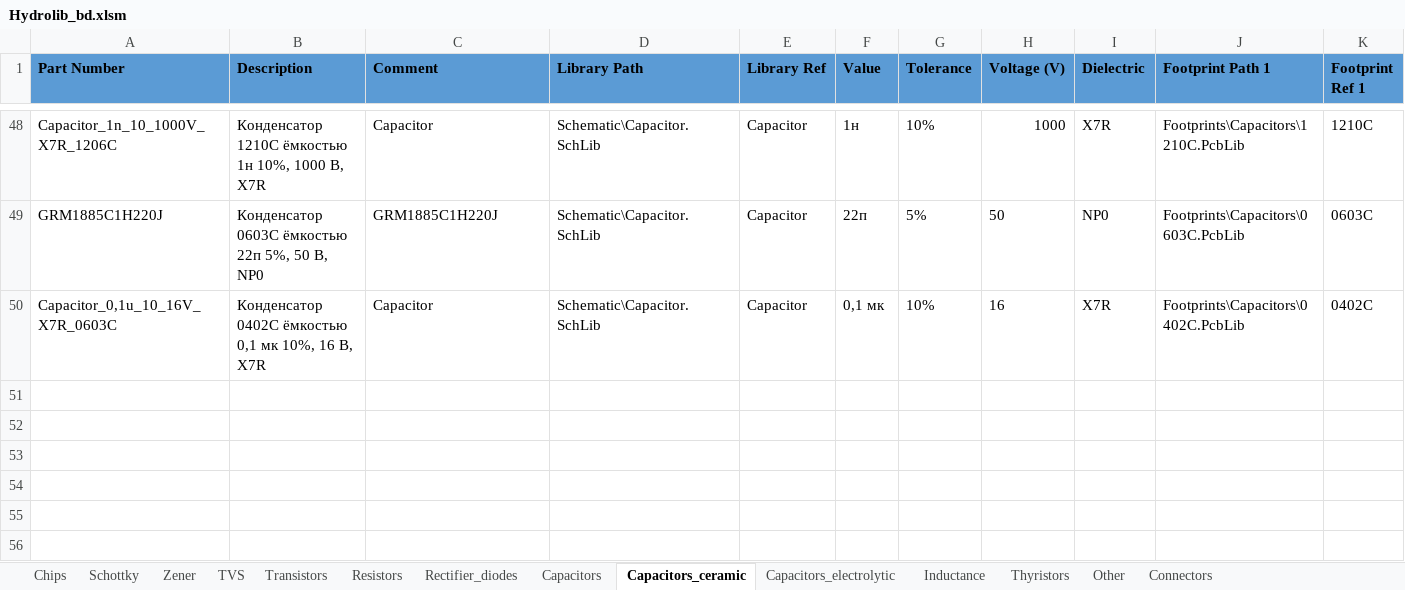
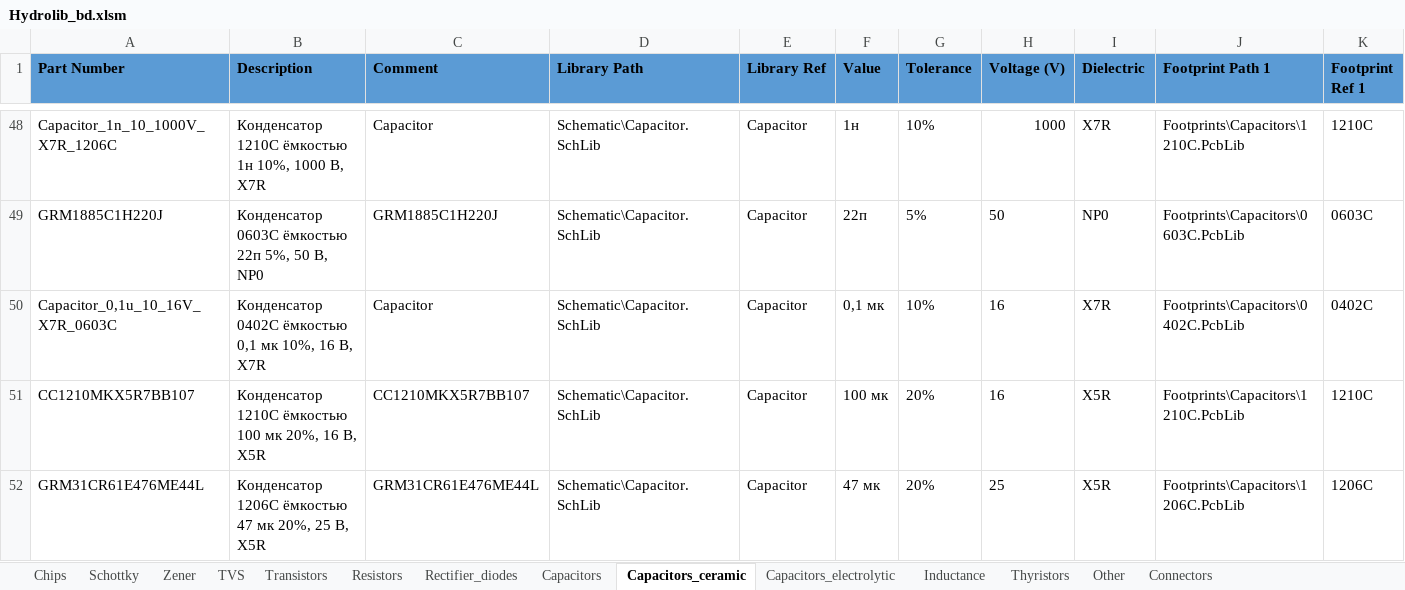
Before and after one commit to hydronautics-team/Hydrolib, an Excel workbook: Database/Hydrolib_bd.xlsm, sheet Capacitors_ceramic, drawn as a sheet; only a part is shown, gaps mark what is left out; values as stored, in another font and other column widths than the file's, no borders; table styles not drawn; rows hold the shown columns only; the diff names each change by its address in the sheet, - before the commit and + after, or states it on an @@ line.

Commit message:
добавил керамику 100мкф

```diff
--- a/Database/Hydrolib_bd.xlsm (sheet Capacitors_ceramic)
+++ b/Database/Hydrolib_bd.xlsm (sheet Capacitors_ceramic)
+row 51: CC1210MKX5R7BB107 | Конденсатор 1210C ёмкостью 100 мк 20%, 16 В, X5R | CC1210MKX5R7BB107 | Schematic\Capacitor.SchLib | Capacitor | 100 мк | 20% | 16 | X5R | Footprints\Capacitors\1210C.PcbLib | 1210C
+row 52: GRM31CR61E476ME44L | Конденсатор 1206C ёмкостью 47 мк 20%, 25 В, X5R | GRM31CR61E476ME44L | Schematic\Capacitor.SchLib | Capacitor | 47 мк | 20% | 25 | X5R | Footprints\Capacitors\1206C.PcbLib | 1206C
```
